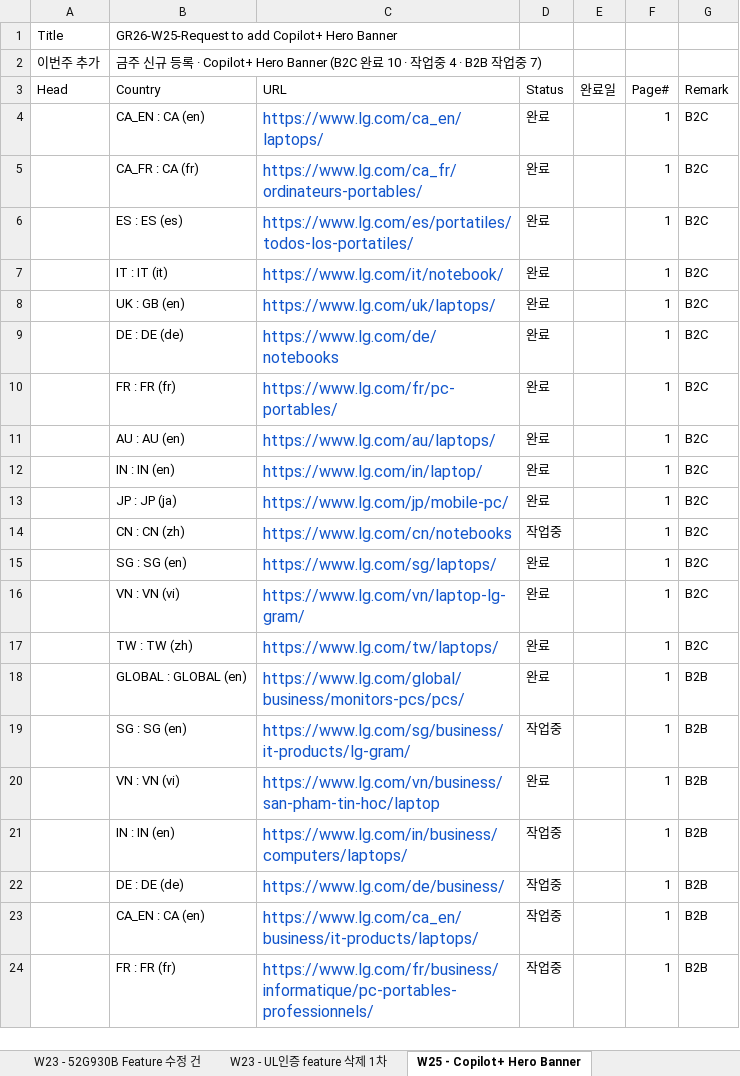
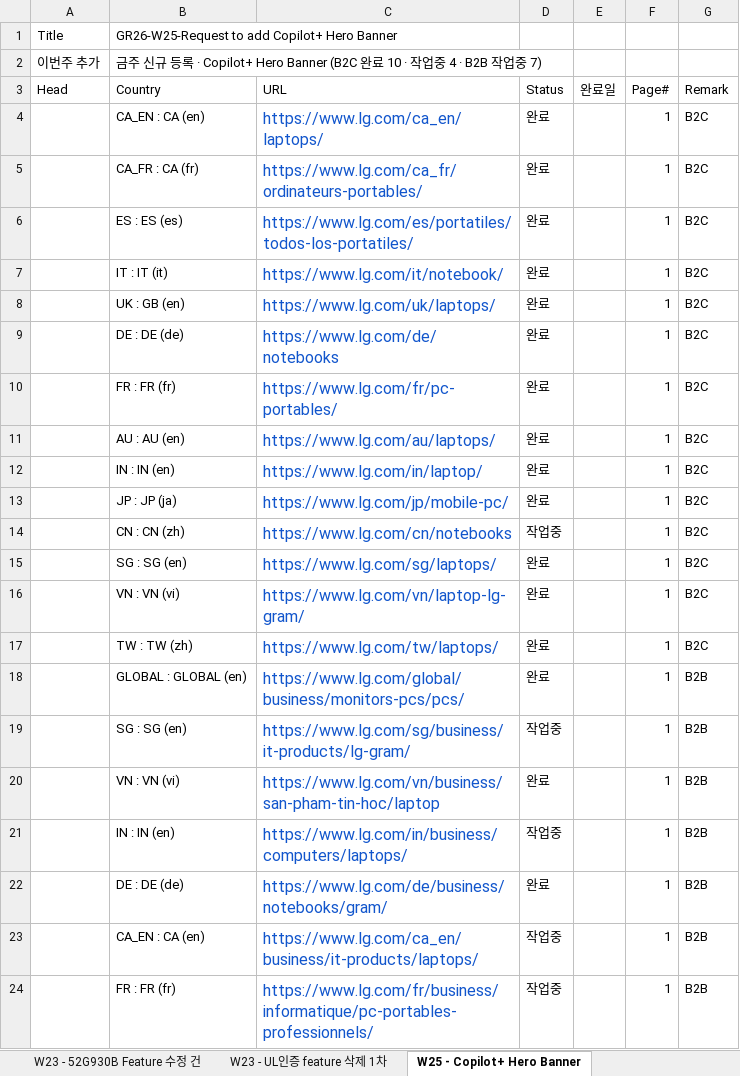
Before and after one commit to towdew/hs-dashboard, an Excel workbook: it/Global Request.xlsx, sheet W25 - Copilot+ Hero Banner, drawn as a sheet; values as stored, in another font and other column widths than the file's, no borders; the diff names each change by its address in the sheet, - before the commit and + after, or states it on an @@ line.

```diff
--- a/it/Global Request.xlsx (sheet W25 - Copilot+ Hero Banner)
+++ b/it/Global Request.xlsx (sheet W25 - Copilot+ Hero Banner)
-C22 (URL): https://www.lg.com/de/business/
+C22 (URL): https://www.lg.com/de/business/notebooks/gram/
-D22 (Status): 작업중
+D22 (Status): 완료
```
